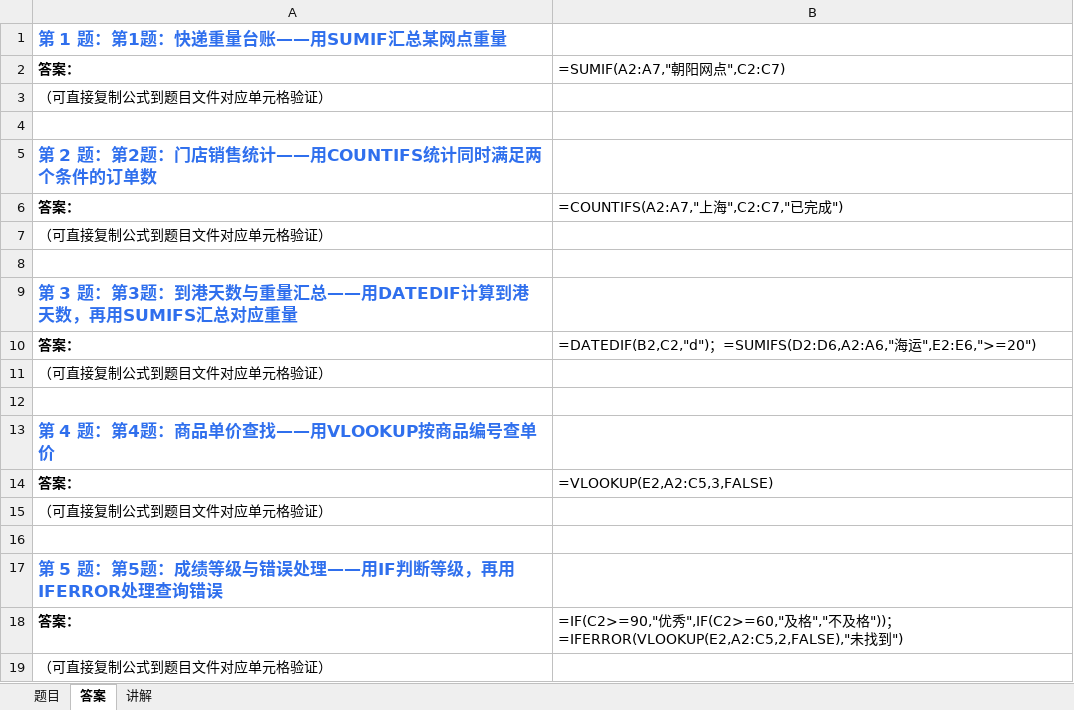
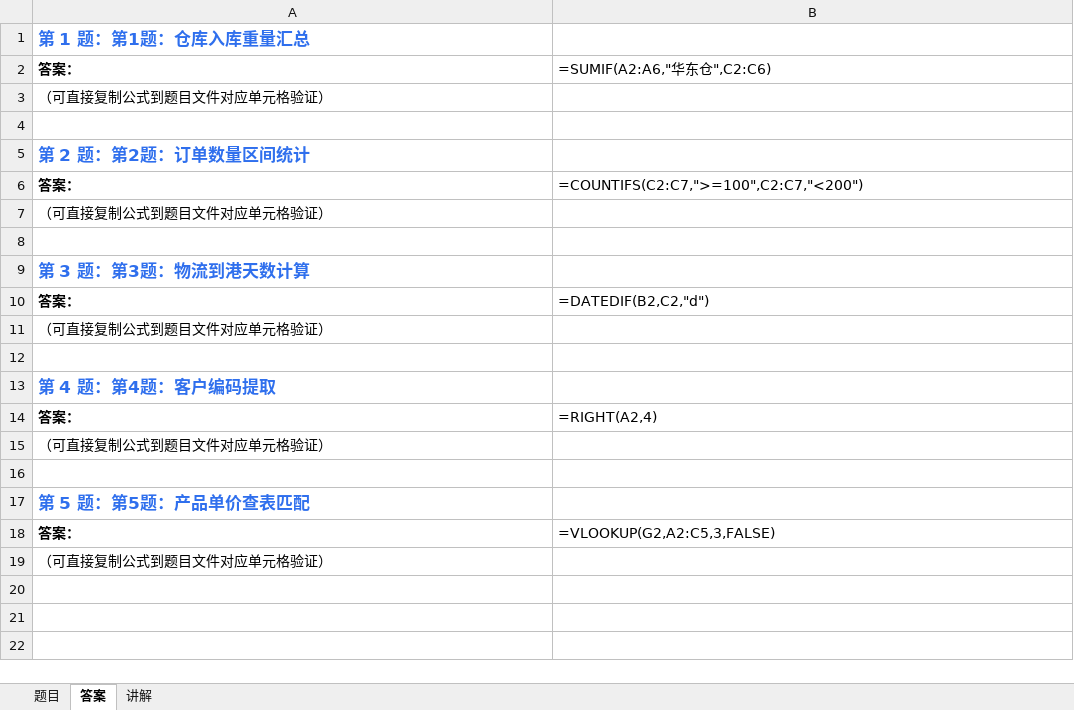
Before and after one commit to Fiona0706/English-Daily-Speaking, an Excel workbook: excel/latest.xlsx, sheet 答案, drawn as a sheet; values as stored, in another font and other column widths than the file's, no borders; formulas without a stored value are shown as written; the diff names each change by its address in the sheet, - before the commit and + after, or states it on an @@ line.

```diff
--- a/excel/latest.xlsx (sheet 答案)
+++ b/excel/latest.xlsx (sheet 答案)
-A1: 第 1 题：第1题：快递重量台账——用SUMIF汇总某网点重量
+A1: 第 1 题：第1题：仓库入库重量汇总
-B2: =SUMIF(A2:A7,"朝阳网点",C2:C7)
+B2: =SUMIF(A2:A6,"华东仓",C2:C6)
-A5: 第 2 题：第2题：门店销售统计——用COUNTIFS统计同时满足两个条件的订单数
+A5: 第 2 题：第2题：订单数量区间统计
-B6: =COUNTIFS(A2:A7,"上海",C2:C7,"已完成")
+B6: =COUNTIFS(C2:C7,">=100",C2:C7,"<200")
-A9: 第 3 题：第3题：到港天数与重量汇总——用DATEDIF计算到港天数，再用SUMIFS汇总对应重量
+A9: 第 3 题：第3题：物流到港天数计算
-B10: =DATEDIF(B2,C2,"d")；=SUMIFS(D2:D6,A2:A6,"海运",E2:E6,">=20")
+B10: =DATEDIF(B2,C2,"d")
-A13: 第 4 题：第4题：商品单价查找——用VLOOKUP按商品编号查单价
+A13: 第 4 题：第4题：客户编码提取
-B14: =VLOOKUP(E2,A2:C5,3,FALSE)
+B14: =RIGHT(A2,4)
-A17: 第 5 题：第5题：成绩等级与错误处理——用IF判断等级，再用IFERROR处理查询错误
+A17: 第 5 题：第5题：产品单价查表匹配
-B18: =IF(C2>=90,"优秀",IF(C2>=60,"及格","不及格"))；=IFERROR(VLOOKUP(E2,A2:C5,2,FALSE),"未找到")
+B18: =VLOOKUP(G2,A2:C5,3,FALSE)
```
Also changed, not shown: sheet 题目, sheet 讲解, 11 other files.
